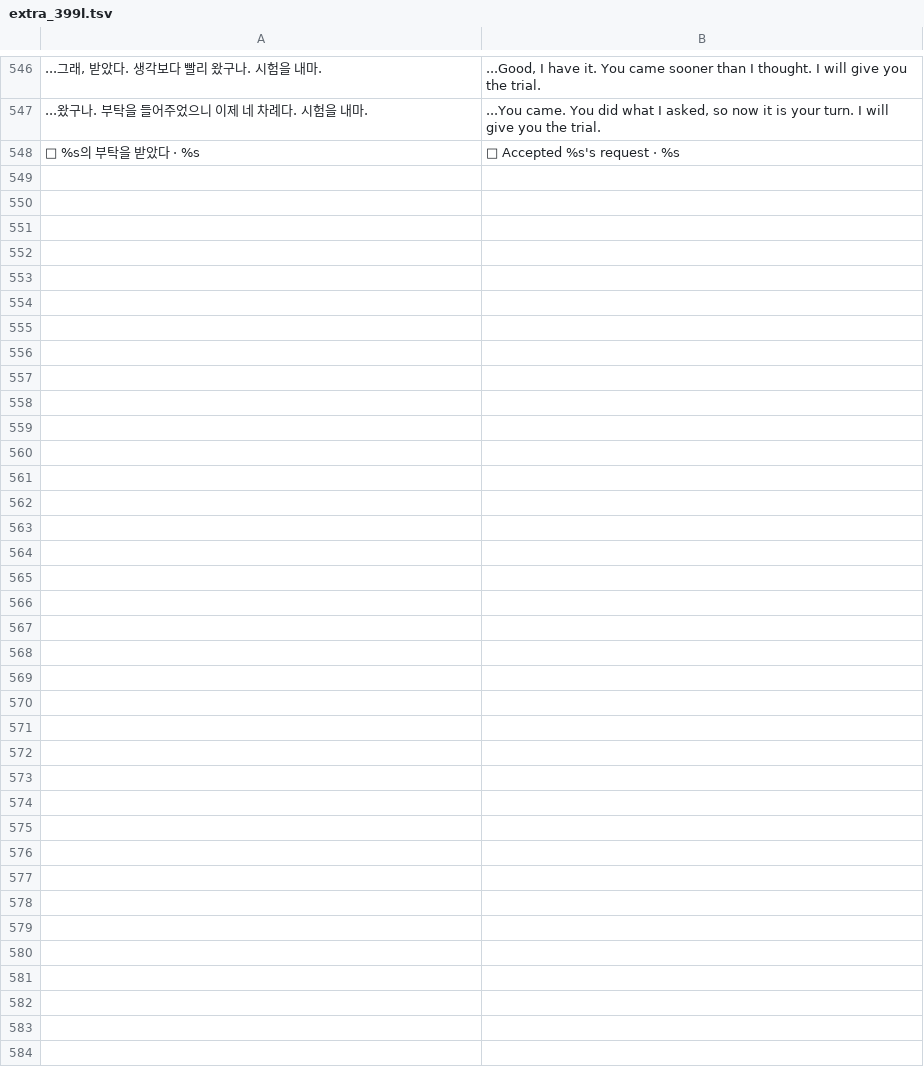
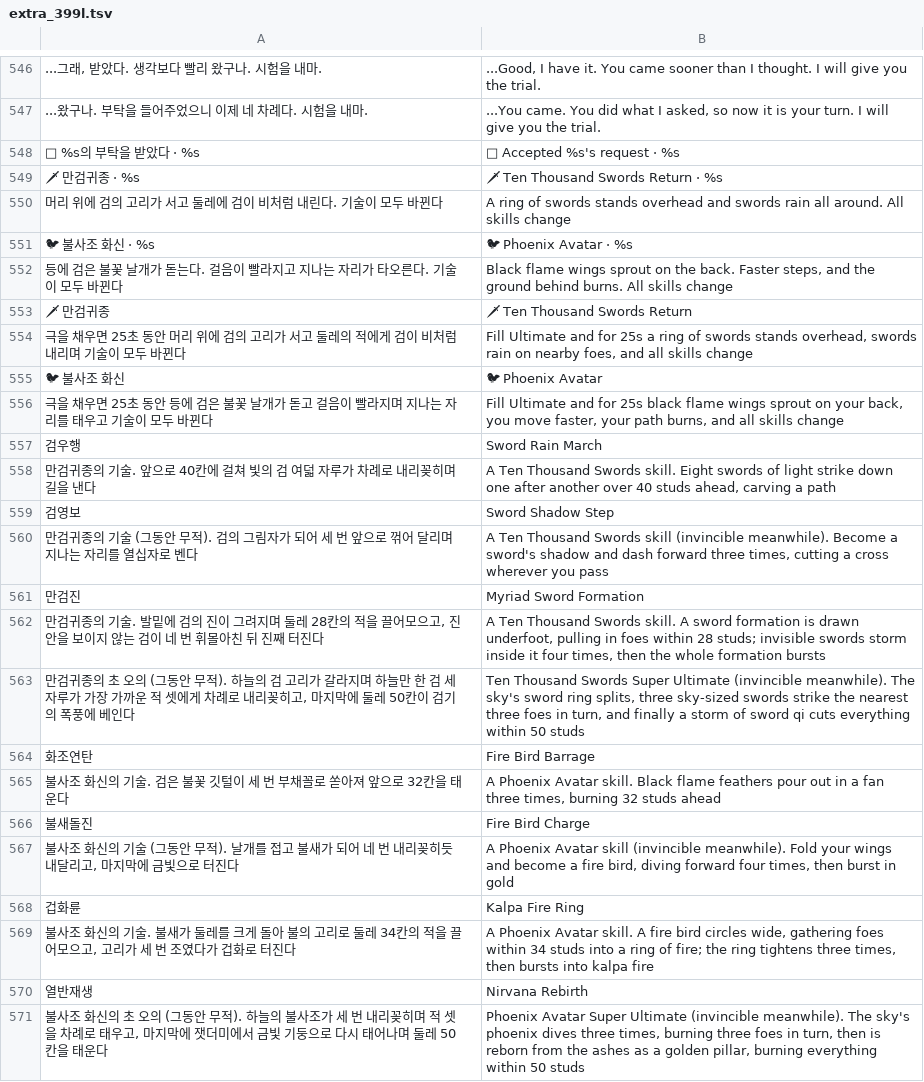
Before and after one commit to savvygonsama/my-web-apps, a TSV file: kwonwang/tools/lang/extra_399l.tsv, drawn as a sheet; only a part is shown, gaps mark what is left out.

```diff
--- a/kwonwang/tools/lang/extra_399l.tsv
+++ b/kwonwang/tools/lang/extra_399l.tsv
@@ -548 +548,24 @@
 📜 %s의 부탁을 받았다 · %s	📜 Accepted %s's request · %s
+🗡 만검귀종 · %s	🗡 Ten Thousand Swords Return · %s
+머리 위에 검의 고리가 서고 둘레에 검이 비처럼 내린다. 기술이 모두 바뀐다	A ring of swords stands overhead and swords rain all around. All skills change
+🐦 불사조 화신 · %s	🐦 Phoenix Avatar · %s
+등에 검은 불꽃 날개가 돋는다. 걸음이 빨라지고 지나는 자리가 타오른다. 기술이 모두 바뀐다	Black flame wings sprout on the back. Faster steps, and the ground behind burns. All skills change
+🗡 만검귀종	🗡 Ten Thousand Swords Return
+극을 채우면 25초 동안 머리 위에 검의 고리가 서고 둘레의 적에게 검이 비처럼 내리며 기술이 모두 바뀐다	Fill Ultimate and for 25s a ring of swords stands overhead, swords rain on nearby foes, and all skills change
+🐦 불사조 화신	🐦 Phoenix Avatar
+극을 채우면 25초 동안 등에 검은 불꽃 날개가 돋고 걸음이 빨라지며 지나는 자리를 태우고 기술이 모두 바뀐다	Fill Ultimate and for 25s black flame wings sprout on your back, you move faster, your path burns, and all skills change
+검우행	Sword Rain March
+만검귀종의 기술. 앞으로 40칸에 걸쳐 빛의 검 여덟 자루가 차례로 내리꽂히며 길을 낸다	A Ten Thousand Swords skill. Eight swords of light strike down one after another over 40 studs ahead, carving a path
+검영보	Sword Shadow Step
+만검귀종의 기술 (그동안 무적). 검의 그림자가 되어 세 번 앞으로 꺾어 달리며 지나는 자리를 열십자로 벤다	A Ten Thousand Swords skill (invincible meanwhile). Become a sword's shadow and dash forward three times, cutting a cross wherever you pass
+만검진	Myriad Sword Formation
+만검귀종의 기술. 발밑에 검의 진이 그려지며 둘레 28칸의 적을 끌어모으고, 진 안을 보이지 않는 검이 네 번 휘몰아친 뒤 진째 터진다	A Ten Thousand Swords skill. A sword formation is drawn underfoot, pulling in foes within 28 studs; invisible swords storm inside it four times, then the whole formation bursts
+만검귀종의 초 오의 (그동안 무적). 하늘의 검 고리가 갈라지며 하늘만 한 검 세 자루가 가장 가까운 적 셋에게 차례로 내리꽂히고, 마지막에 둘레 50칸이 검기의 폭풍에 베인다	Ten Thousand Swords Super Ultimate (invincible meanwhile). The sky's sword ring splits, three sky-sized swords strike the nearest three foes in turn, and finally a storm of sword qi cuts everything within 50 studs
+화조연탄	Fire Bird Barrage
+불사조 화신의 기술. 검은 불꽃 깃털이 세 번 부채꼴로 쏟아져 앞으로 32칸을 태운다	A Phoenix Avatar skill. Black flame feathers pour out in a fan three times, burning 32 studs ahead
+불새돌진	Fire Bird Charge
+불사조 화신의 기술 (그동안 무적). 날개를 접고 불새가 되어 네 번 내리꽂히듯 내달리고, 마지막에 금빛으로 터진다	A Phoenix Avatar skill (invincible meanwhile). Fold your wings and become a fire bird, diving forward four times, then burst in gold
+겁화륜	Kalpa Fire Ring
+불사조 화신의 기술. 불새가 둘레를 크게 돌아 불의 고리로 둘레 34칸의 적을 끌어모으고, 고리가 세 번 조였다가 겁화로 터진다	A Phoenix Avatar skill. A fire bird circles wide, gathering foes within 34 studs into a ring of fire; the ring tightens three times, then bursts into kalpa fire
+열반재생	Nirvana Rebirth
+불사조 화신의 초 오의 (그동안 무적). 하늘의 불사조가 세 번 내리꽂히며 적 셋을 차례로 태우고, 마지막에 잿더미에서 금빛 기둥으로 다시 태어나며 둘레 50칸을 태운다	Phoenix Avatar Super Ultimate (invincible meanwhile). The sky's phoenix dives three times, burning three foes in turn, then is reborn from the ashes as a golden pillar, burning everything within 50 studs
```
Also changed, not shown: 8 other files.
